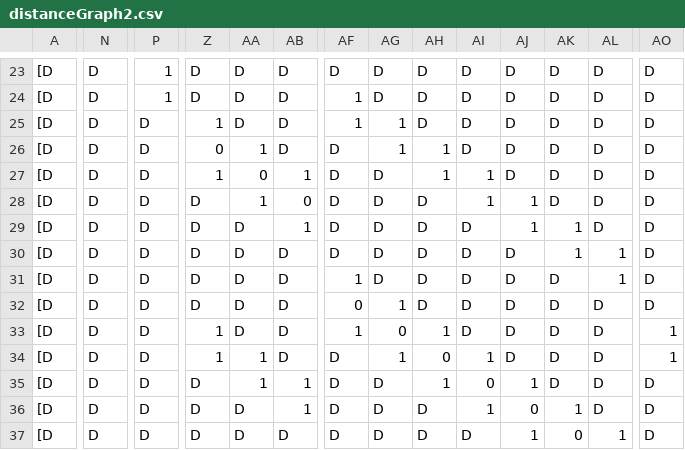
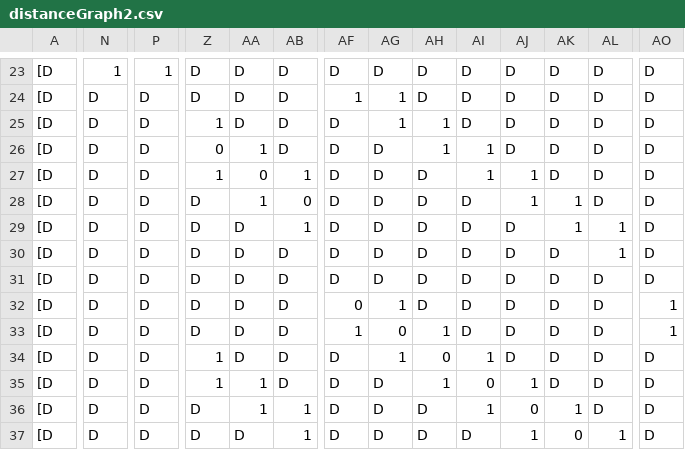
Before and after one commit to SANYANGD/ModelingForCUMCM2020, a CSV file: distanceGraph2.csv, drawn as a sheet; only a part is shown, gaps mark what is left out; the diff covers the shown part only; the diff names each change by its address in the sheet, - before the commit and + after, or states it on an @@ line.

```diff
--- a/distanceGraph2.csv
+++ b/distanceGraph2.csv
-N23: D
+N23: 1
-P24: 1
+P24: D
-AG24: D
+AG24: 1
-AF25: 1
+AF25: D
-AH25: D
+AH25: 1
-AG26: 1
+AG26: D
-AI26: D
+AI26: 1
-AH27: 1
+AH27: D
-AJ27: D
+AJ27: 1
-AI28: 1
+AI28: D
-AK28: D
+AK28: 1
-AJ29: 1
+AJ29: D
-AL29: D
+AL29: 1
-AK30: 1
+AK30: D
-AF31: 1
+AF31: D
-AL31: 1
+AL31: D
-AO32: D
+AO32: 1
-Z33: 1
+Z33: D
-AA34: 1
+AA34: D
-AO34: 1
+AO34: D
-Z35: D
+Z35: 1
-AB35: 1
+AB35: D
-AA36: D
+AA36: 1
-AB37: D
+AB37: 1
```
Also changed, not shown: 85 edited cells elsewhere in this file, 1 other file.
